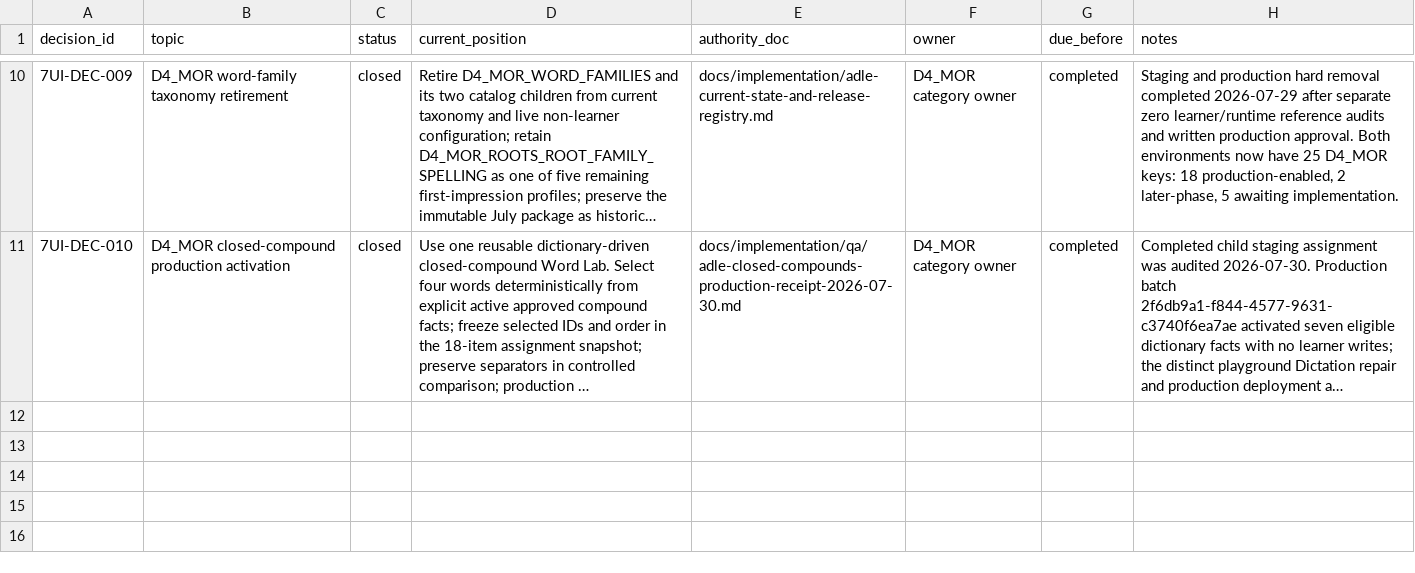
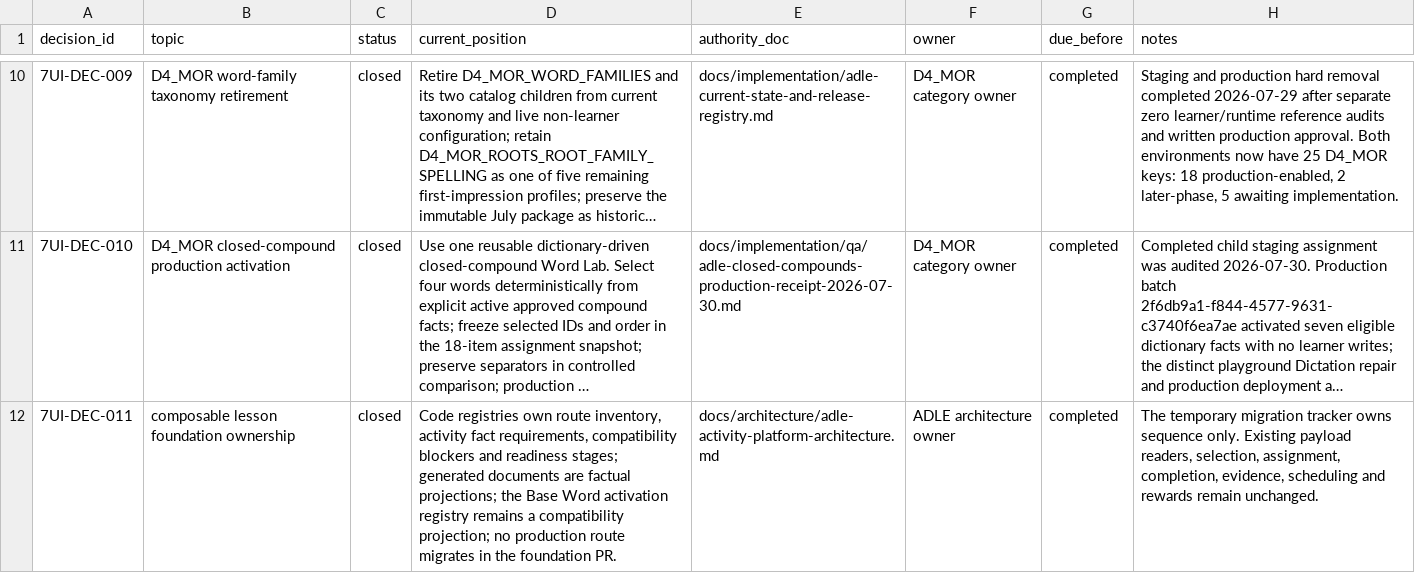
Before and after one commit to leesanderson1992-hash/scarletts-spells, a CSV file: docs/implementation/seed-data/adle-7-ui/control-matrix/adle-7-ui-decision-register.csv, drawn as a sheet; only a part is shown, gaps mark what is left out; long unchanged cells end in …; the diff names each change by its address in the sheet, - before the commit and + after, or states it on an @@ line.

Commit message:
docs(adle): establish composable architecture ownership

```diff
--- a/docs/implementation/seed-data/adle-7-ui/control-matrix/adle-7-ui-decision-register.csv
+++ b/docs/implementation/seed-data/adle-7-ui/control-matrix/adle-7-ui-decision-register.csv
+row 12: 7UI-DEC-011 | composable lesson foundation ownership | closed | Code registries own route inventory, activity fact requirements, compatibility blockers and readiness stages; generated documents are factual projections; the Base Word activation registry remains a compatibility projection; no production route migrates in the foundation PR. | docs/architecture/adle-activity-platform-architecture.md | ADLE architecture owner | completed | The temporary migration tracker owns sequence only. Existing payload readers, selection, assignment, completion, evidence, scheduling and rewards remain unchanged.
```
Also changed, not shown: 6 other files.
